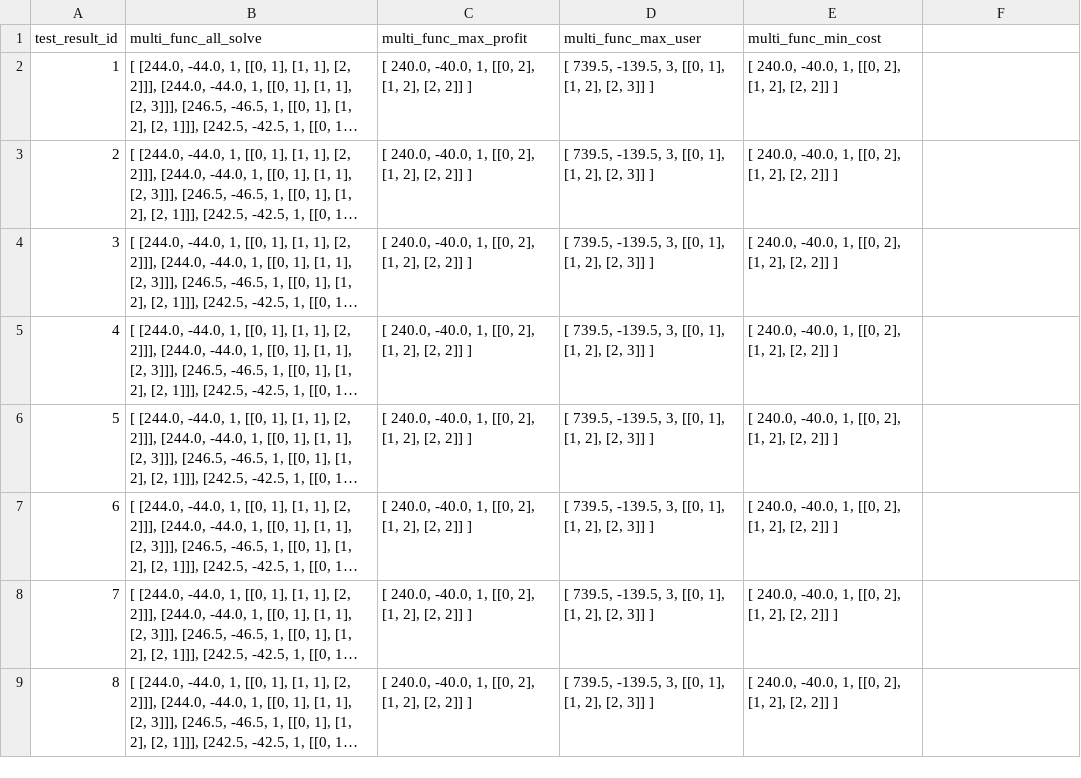
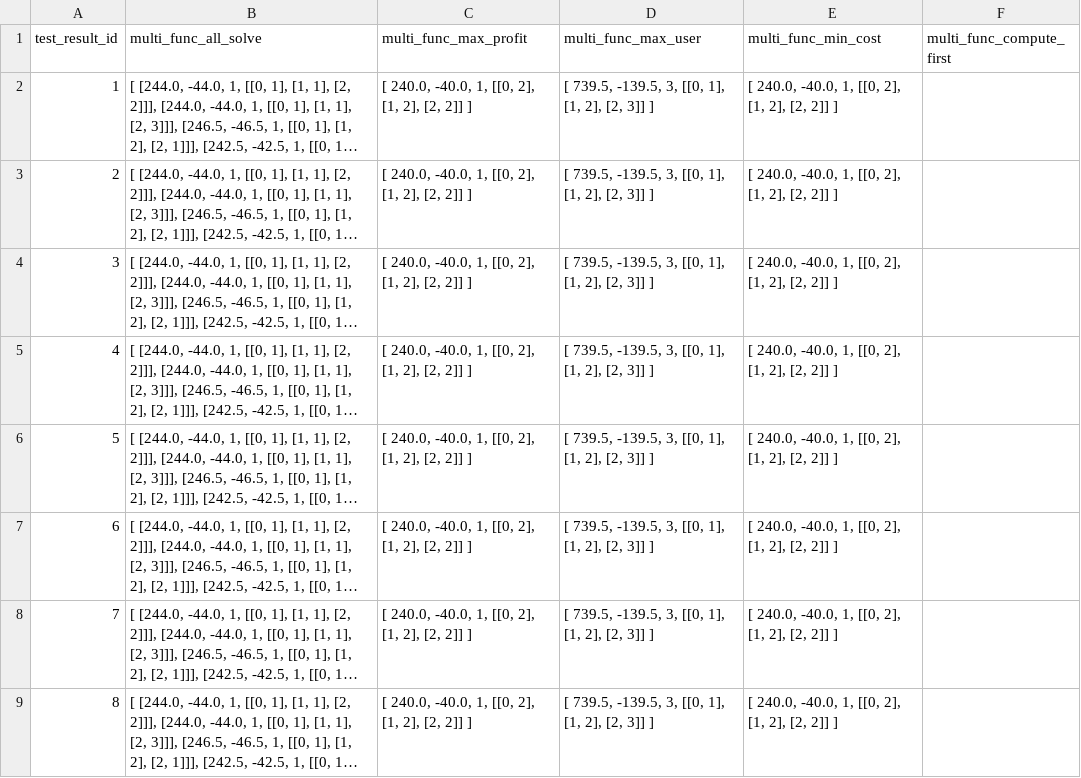
Before and after one commit to YuqiZhang-human/network, a CSV file: test_solutions.csv, drawn as a sheet; long unchanged cells end in …; the diff names each change by its address in the sheet, - before the commit and + after, or states it on an @@ line.

```diff
--- a/test_solutions.csv
+++ b/test_solutions.csv
-F1: (empty)
+F1: multi_func_compute_first
```
Also changed, not shown: 2 other files.
